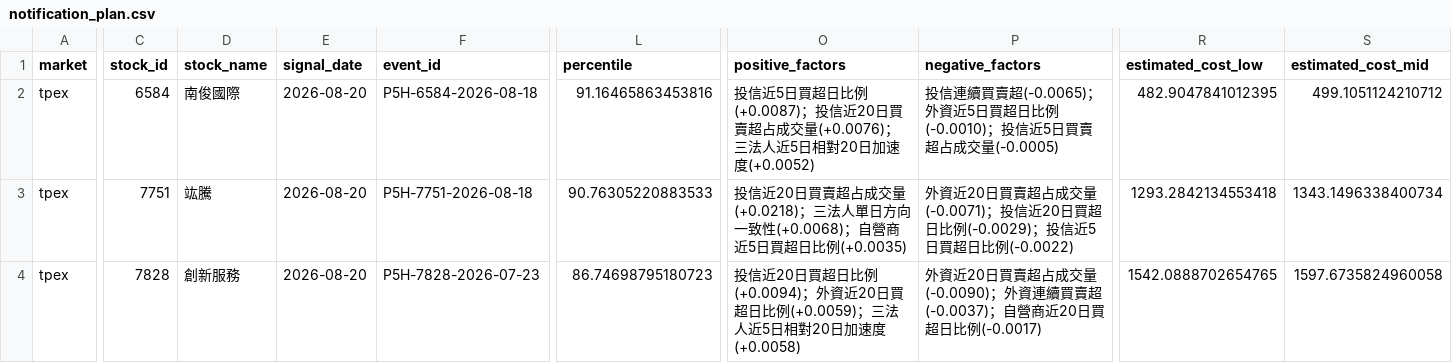
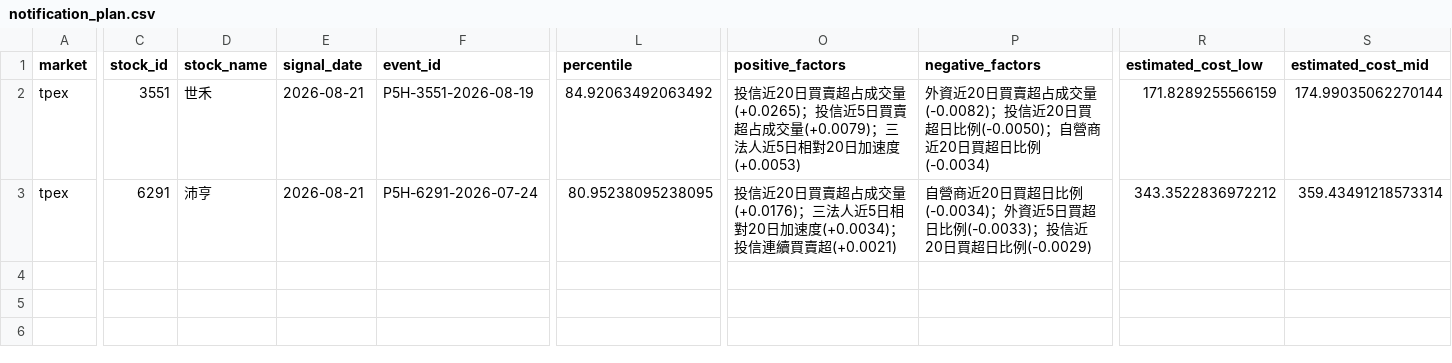
Before and after one commit to Locodoco2024/tw-stock-monitor, a CSV file: institutional/notification_plan.csv, drawn as a sheet; only a part is shown, gaps mark what is left out; removed rows and columns are numbered as before the commit, all else as after; rows hold the shown columns only; the diff covers the shown part only; the diff names each change by its address in the sheet, - before the commit and + after, or states it on an @@ line.

```diff
--- a/institutional/notification_plan.csv
+++ b/institutional/notification_plan.csv
-row 2: tpex | 6584 | 南俊國際 | 2026-08-20 | P5H-6584-2026-08-18 | 91.16465863453816 | 投信近5日買超日比例(+0.0087)；投信近20日買賣超占成交量(+0.0076)；三法人近5日相對20日加速度(+0.0052) | 投信連續買賣超(-0.0065)；外資近5日買超日比例(-0.0010)；投信近5日買賣超占成交量(-0.0005) | 482.9047841012395 | 499.1051124210712
-C2 (stock_id): 7751
+C2 (stock_id): 3551
-D2 (stock_name): 竑騰
+D2 (stock_name): 世禾
-E2:E3 (signal_date): 2026-08-20
+E2:E3 (signal_date): 2026-08-21
-F2 (event_id): P5H-7751-2026-08-18
+F2 (event_id): P5H-3551-2026-08-19
-L2 (percentile): 90.76305220883533
+L2 (percentile): 84.92063492063492
-O2 (positive_factors): …占成交量(+0.0218)；三法人單日方向一致性(+0.0068)；自營商近5日買超日比例(+0.0035)
+O2 (positive_factors): …占成交量(+0.0265)；投信近5日買賣超占成交量(+0.0079)；三法人近5日相對20日加速度(+0.0053)
-P2 (negative_factors): …占成交量(-0.0071)；投信近20日買超日比例(-0.0029)；投信近5日買超日比例(-0.0022)
+P2 (negative_factors): …占成交量(-0.0082)；投信近20日買超日比例(-0.0050)；自營商近20日買超日比例(-0.0034)
-R2 (estimated_cost_low): 1293.2842134553418
+R2 (estimated_cost_low): 171.8289255566159
-S2 (estimated_cost_mid): 1343.1496338400734
+S2 (estimated_cost_mid): 174.99035062270144
-C3 (stock_id): 7828
+C3 (stock_id): 6291
-D3 (stock_name): 創新服務
+D3 (stock_name): 沛亨
-F3 (event_id): P5H-7828-2026-07-23
+F3 (event_id): P5H-6291-2026-07-24
-L3 (percentile): 86.74698795180723
+L3 (percentile): 80.95238095238095
-O3 (positive_factors): …近20日買超日比例(+0.0094)；外資近20日買超日比例(+0.0059)；三法人近5日相對20日加速度(+0.0058)
+O3 (positive_factors): …近20日買賣超占成交量(+0.0176)；三法人近5日相對20日加速度(+0.0034)；投信連續買賣超(+0.0021)
-P3 (negative_factors): 外資近20日買賣超占成交量(-0.0090)；外資連續買賣超(-0.0037)；自營商近20日買超日比例(-0.0017)
+P3 (negative_factors): 自營商近20日買超日比例(-0.0034)；外資近5日買超日比例(-0.0033)；投信近20日買超日比例(-0.0029)
-R3 (estimated_cost_low): 1542.0888702654765
+R3 (estimated_cost_low): 343.3522836972212
-S3 (estimated_cost_mid): 1597.6735824960058
+S3 (estimated_cost_mid): 359.43491218573314
```
Also changed, not shown: 12 edited cells elsewhere in this file, institutional/lifecycle_events.csv, institutional/lifecycle_notifications.csv, 4 other files.
